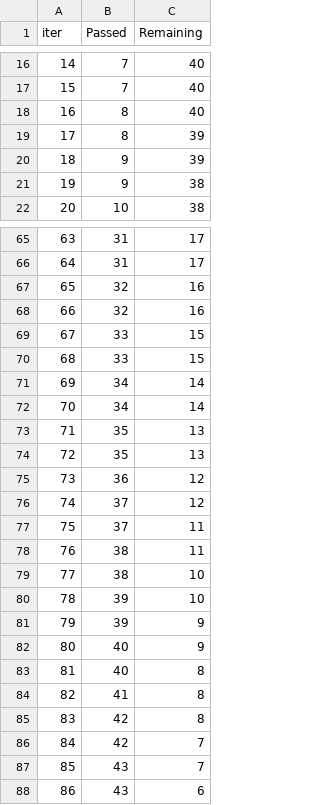
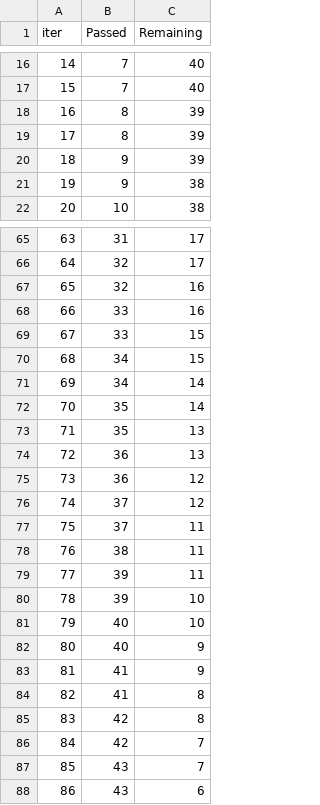
Before and after one commit to ansh21563/mlproject_2, a TSV file: catboost_info/time_left.tsv, drawn as a sheet; only a part is shown, gaps mark what is left out; removed rows and columns are numbered as before the commit, all else as after; the diff covers the shown part only; the diff names each change by its address in the sheet, - before the commit and + after, or states it on an @@ line.

Commit message:
best model got and last experiments is remainin

```diff
--- a/catboost_info/time_left.tsv
+++ b/catboost_info/time_left.tsv
-C18 (Remaining): 40
+C18 (Remaining): 39
@@ column A (iter) renumbered between rows 27 and 101 @@
-B66 (Passed): 31
+B66 (Passed): 32
-B68 (Passed): 32
+B68 (Passed): 33
-B70 (Passed): 33
+B70 (Passed): 34
-B72 (Passed): 34
+B72 (Passed): 35
-B74 (Passed): 35
+B74 (Passed): 36
-row 79: 77 | 38 | 10
+row 79: 77 | 39 | 11
-row 81: 79 | 39 | 9
+row 81: 79 | 40 | 10
-row 83: 81 | 40 | 8
+row 83: 81 | 41 | 9
```
Also changed, not shown: 13 added rows, 13 removed rows and 27 edited cells elsewhere in this file, 39 other files.
